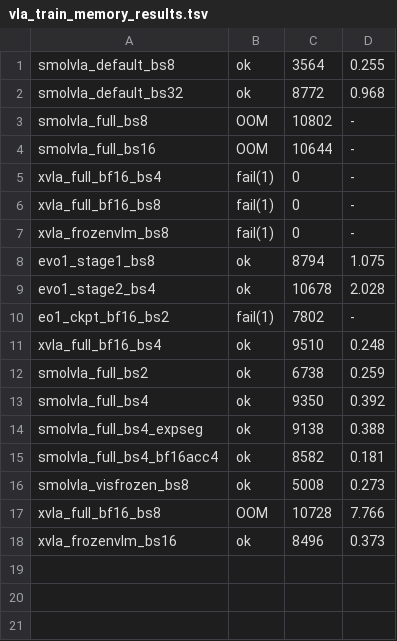
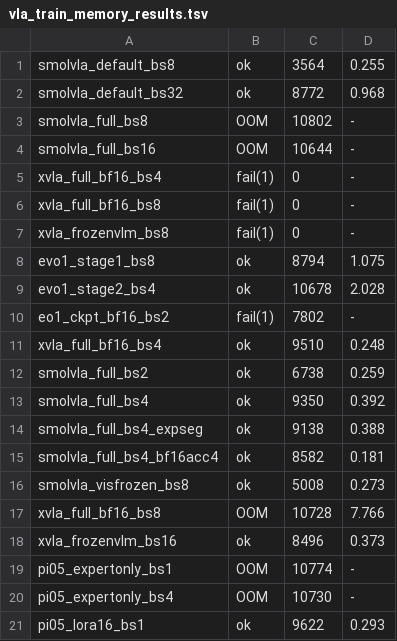
Before and after one commit to ibraheem-111/eee598-aic, a TSV file: docs/vla_train_memory_results.tsv, drawn as a sheet; the diff names each change by its address in the sheet, - before the commit and + after, or states it on an @@ line.

```diff
--- a/docs/vla_train_memory_results.tsv
+++ b/docs/vla_train_memory_results.tsv
+row 19: pi05_expertonly_bs1 | OOM | 10774 | -
+row 20: pi05_expertonly_bs4 | OOM | 10730 | -
+row 21: pi05_lora16_bs1 | ok | 9622 | 0.293
```
Also changed, not shown: 2 other files.
